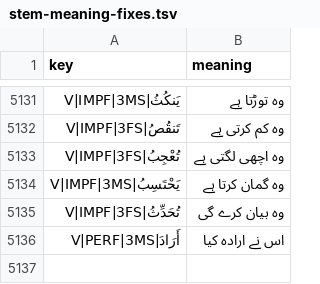
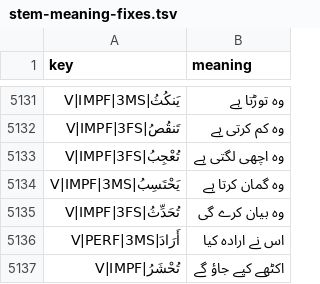
Before and after one commit to mohsingdp-ai/Marifatul-Quran, a TSV file: stem-meaning-fixes.tsv, drawn as a sheet; only a part is shown, gaps mark what is left out.

```diff
--- a/stem-meaning-fixes.tsv
+++ b/stem-meaning-fixes.tsv
@@ -5136 +5136,2 @@ key	meaning
 أَرَادَ|V|PERF|3MS	اس نے ارادہ کیا
+تُحْشَرُ|V|IMPF	اکٹھے کیے جاؤ گے
```
Also changed, not shown: 1 other file.
